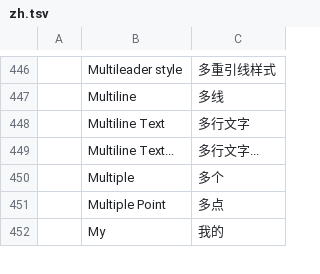
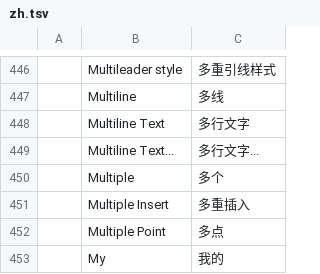
Before and after one commit to storytold/cadcraft, a TSV file: crates/ui-egui/src/i18n/zh.tsv, drawn as a sheet; only a part is shown, gaps mark what is left out.

```diff
--- a/crates/ui-egui/src/i18n/zh.tsv
+++ b/crates/ui-egui/src/i18n/zh.tsv
@@ -450,2 +450,3 @@
 	Multiple	多个
+	Multiple Insert	多重插入
 	Multiple Point	多点
```
Also changed, not shown: crates/ui-egui/src/i18n/vi.tsv, 5 other files.
